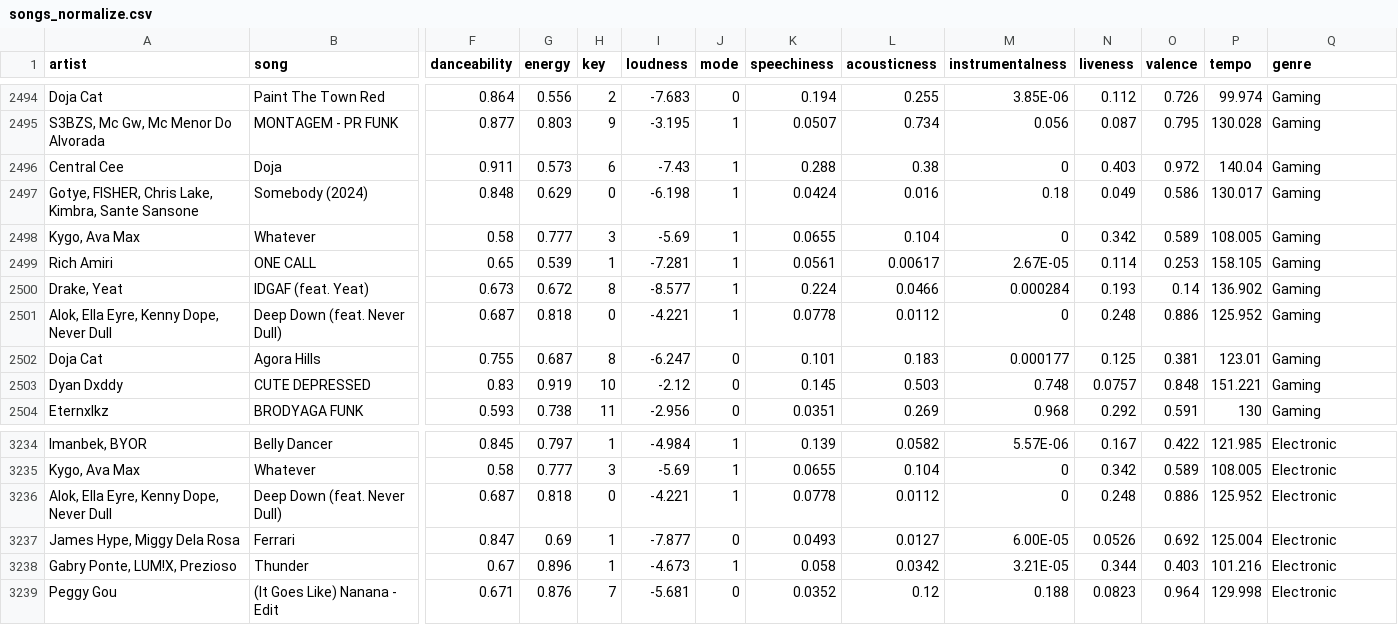
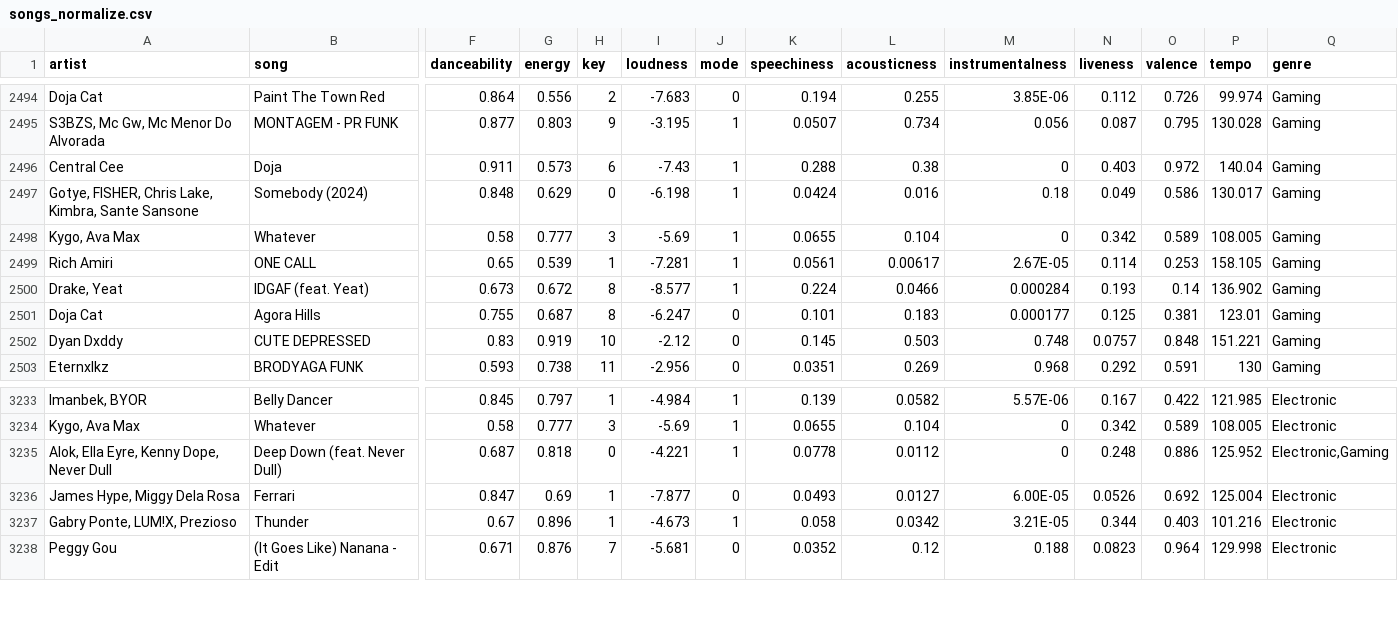
Before and after one commit to 1165qwc/Music-recommendation, a CSV file: songs_normalize.csv, drawn as a sheet; only a part is shown, gaps mark what is left out; removed rows and columns are numbered as before the commit, all else as after; rows hold the shown columns only; the diff names each change by its address in the sheet, - before the commit and + after, or states it on an @@ line.

Commit message:
Update songs_normalize.csv

```diff
--- a/songs_normalize.csv
+++ b/songs_normalize.csv
-row 2501: Alok, Ella Eyre, Kenny Dope, Never Dull | Deep Down (feat. Never Dull) | 0.687 | 0.818 | 0 | -4.221 | 1 | 0.0778 | 0.0112 | 0 | 0.248 | 0.886 | 125.952 | Gaming
-Q3235 (genre): Electronic
+Q3235 (genre): Electronic,Gaming
```
